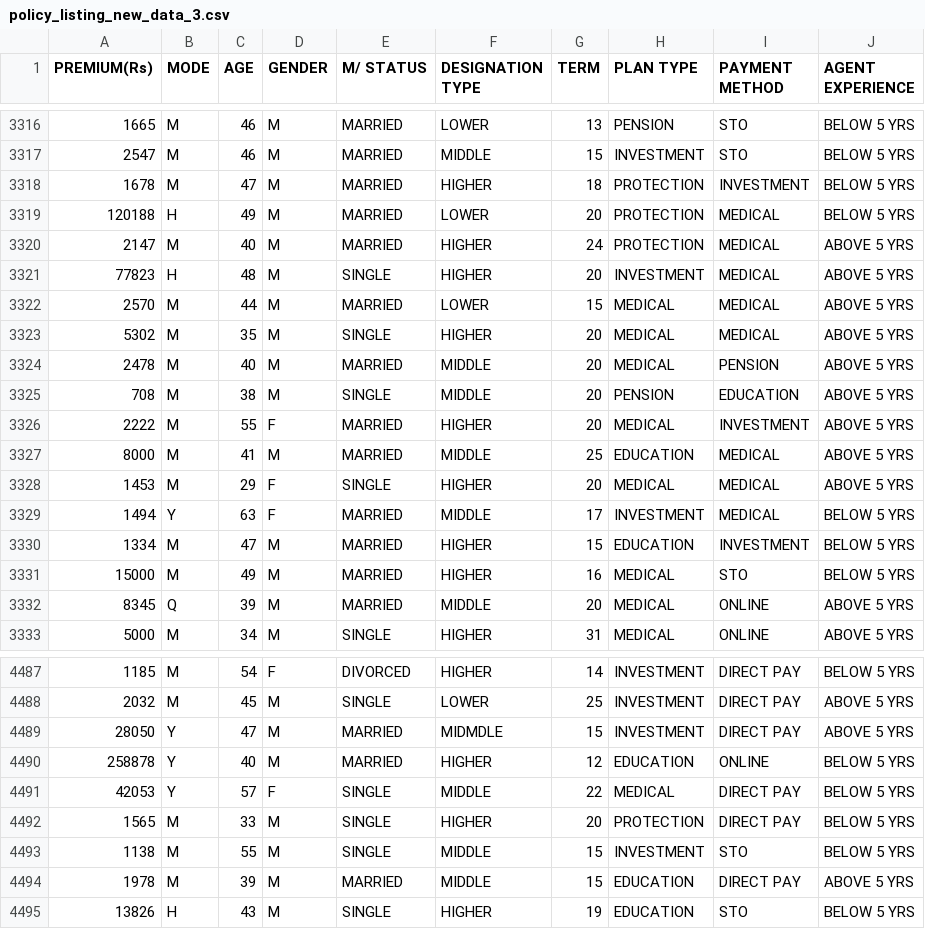
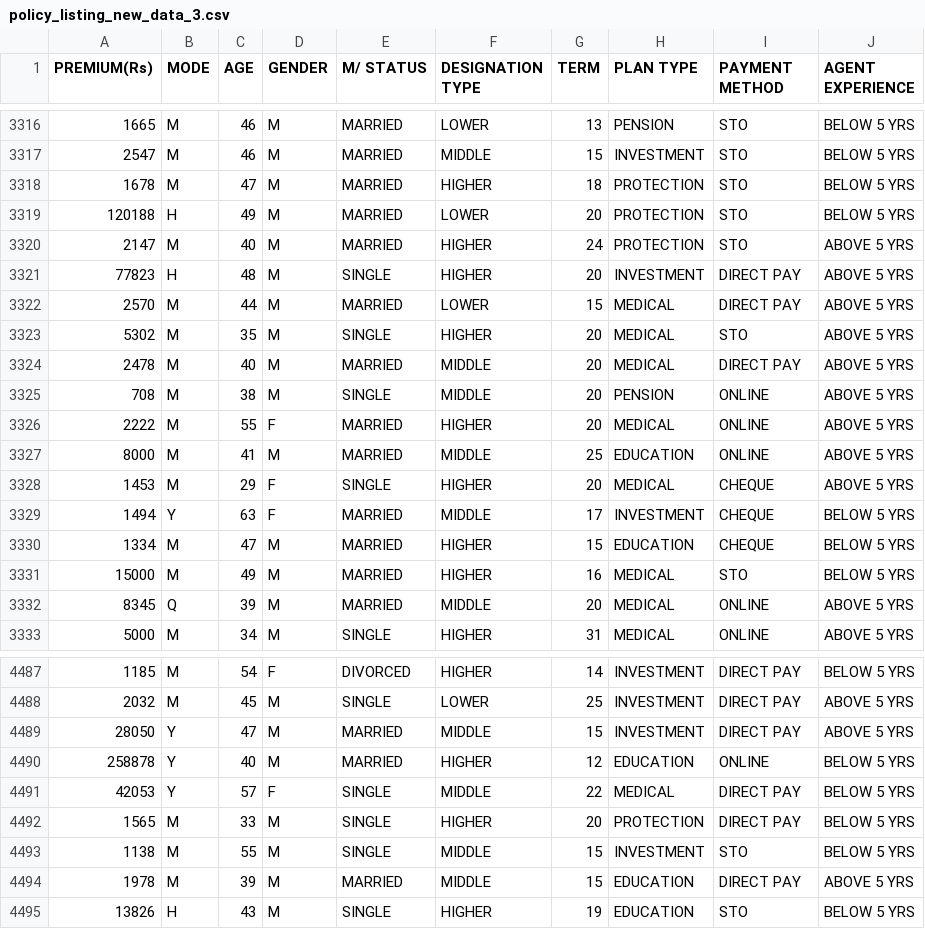
Before and after one commit to kushan150/life_ins_public, a CSV file: policy_listing_new_data_3.csv, drawn as a sheet; only a part is shown, gaps mark what is left out.

Commit message:
Add files via upload

```diff
--- a/policy_listing_new_data_3.csv
+++ b/policy_listing_new_data_3.csv
@@ -3317,15 +3317,15 @@ PREMIUM(Rs),MODE,AGE,GENDER,M/ STATUS,DESIGNATION TYPE,TERM,PLAN TYPE,PAYMENT ME
 2547,M,46,M,MARRIED,MIDDLE,15,INVESTMENT,STO,BELOW 5 YRS
-1678,M,47,M,MARRIED,HIGHER,18,PROTECTION,INVESTMENT,BELOW 5 YRS
-120188,H,49,M,MARRIED,LOWER,20,PROTECTION,MEDICAL,BELOW 5 YRS
-2147,M,40,M,MARRIED,HIGHER,24,PROTECTION,MEDICAL,ABOVE 5 YRS
-77823,H,48,M,SINGLE,HIGHER,20,INVESTMENT,MEDICAL,ABOVE 5 YRS
-2570,M,44,M,MARRIED,LOWER,15,MEDICAL,MEDICAL,ABOVE 5 YRS
-5302,M,35,M,SINGLE,HIGHER,20,MEDICAL,MEDICAL,ABOVE 5 YRS
-2478,M,40,M,MARRIED,MIDDLE,20,MEDICAL,PENSION,ABOVE 5 YRS
-708,M,38,M,SINGLE,MIDDLE,20,PENSION,EDUCATION,ABOVE 5 YRS
-2222,M,55,F,MARRIED,HIGHER,20,MEDICAL,INVESTMENT,ABOVE 5 YRS
-8000,M,41,M,MARRIED,MIDDLE,25,EDUCATION,MEDICAL,ABOVE 5 YRS
-1453,M,29,F,SINGLE,HIGHER,20,MEDICAL,MEDICAL,ABOVE 5 YRS
-1494,Y,63,F,MARRIED,MIDDLE,17,INVESTMENT,MEDICAL,BELOW 5 YRS
-1334,M,47,M,MARRIED,HIGHER,15,EDUCATION,INVESTMENT,BELOW 5 YRS
+1678,M,47,M,MARRIED,HIGHER,18,PROTECTION,STO,BELOW 5 YRS
+120188,H,49,M,MARRIED,LOWER,20,PROTECTION,STO,BELOW 5 YRS
+2147,M,40,M,MARRIED,HIGHER,24,PROTECTION,STO,ABOVE 5 YRS
+77823,H,48,M,SINGLE,HIGHER,20,INVESTMENT,DIRECT PAY,ABOVE 5 YRS
+2570,M,44,M,MARRIED,LOWER,15,MEDICAL,DIRECT PAY,ABOVE 5 YRS
+5302,M,35,M,SINGLE,HIGHER,20,MEDICAL,STO,ABOVE 5 YRS
+2478,M,40,M,MARRIED,MIDDLE,20,MEDICAL,DIRECT PAY,ABOVE 5 YRS
+708,M,38,M,SINGLE,MIDDLE,20,PENSION,ONLINE,ABOVE 5 YRS
+2222,M,55,F,MARRIED,HIGHER,20,MEDICAL,ONLINE,ABOVE 5 YRS
+8000,M,41,M,MARRIED,MIDDLE,25,EDUCATION,ONLINE,ABOVE 5 YRS
+1453,M,29,F,SINGLE,HIGHER,20,MEDICAL,CHEQUE,ABOVE 5 YRS
+1494,Y,63,F,MARRIED,MIDDLE,17,INVESTMENT,CHEQUE,BELOW 5 YRS
+1334,M,47,M,MARRIED,HIGHER,15,EDUCATION,CHEQUE,BELOW 5 YRS
 15000,M,49,M,MARRIED,HIGHER,16,MEDICAL,STO,BELOW 5 YRS
@@ -4488,3 +4488,3 @@ PREMIUM(Rs),MODE,AGE,GENDER,M/ STATUS,DESIGNATION TYPE,TERM,PLAN TYPE,PAYMENT ME
 2032,M,45,M,SINGLE,LOWER,25,INVESTMENT,DIRECT PAY,ABOVE 5 YRS
-28050,Y,47,M,MARRIED,MIDMDLE,15,INVESTMENT,DIRECT PAY,ABOVE 5 YRS
+28050,Y,47,M,MARRIED,MIDDLE,15,INVESTMENT,DIRECT PAY,ABOVE 5 YRS
 258878,Y,40,M,MARRIED,HIGHER,12,EDUCATION,ONLINE,BELOW 5 YRS
```
